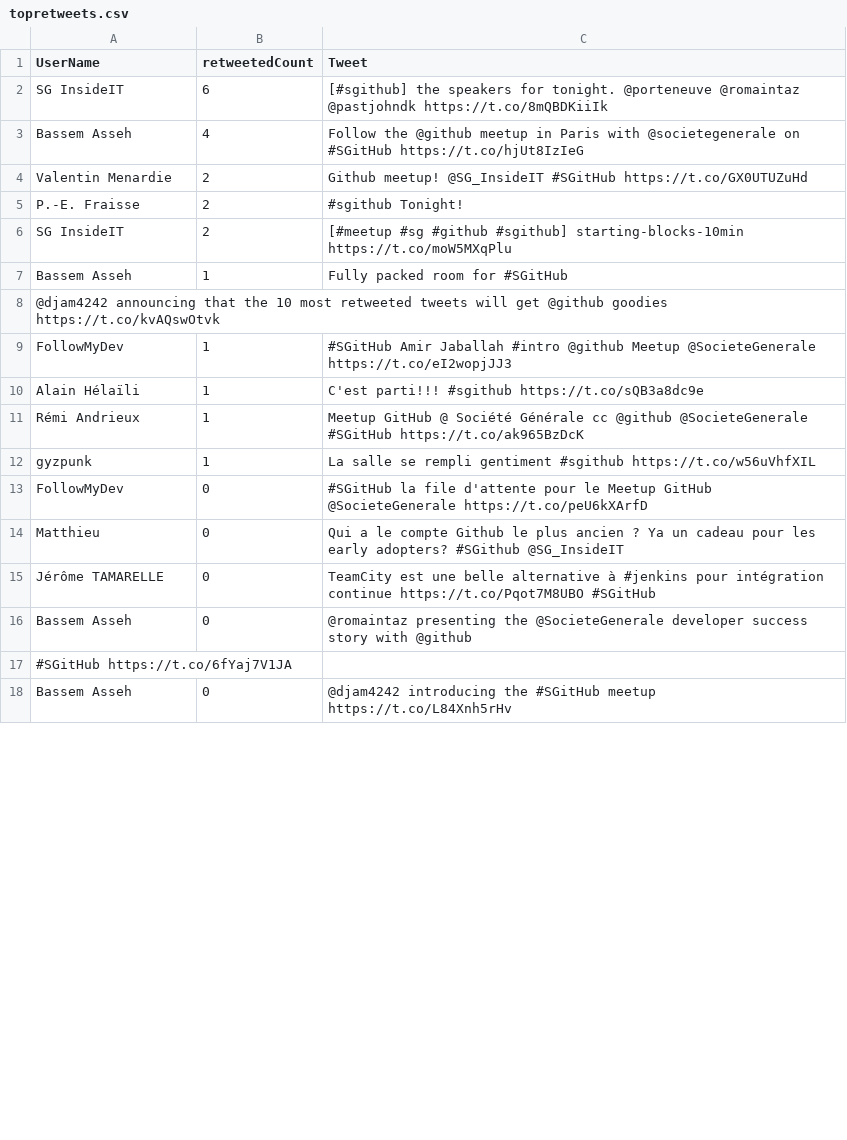
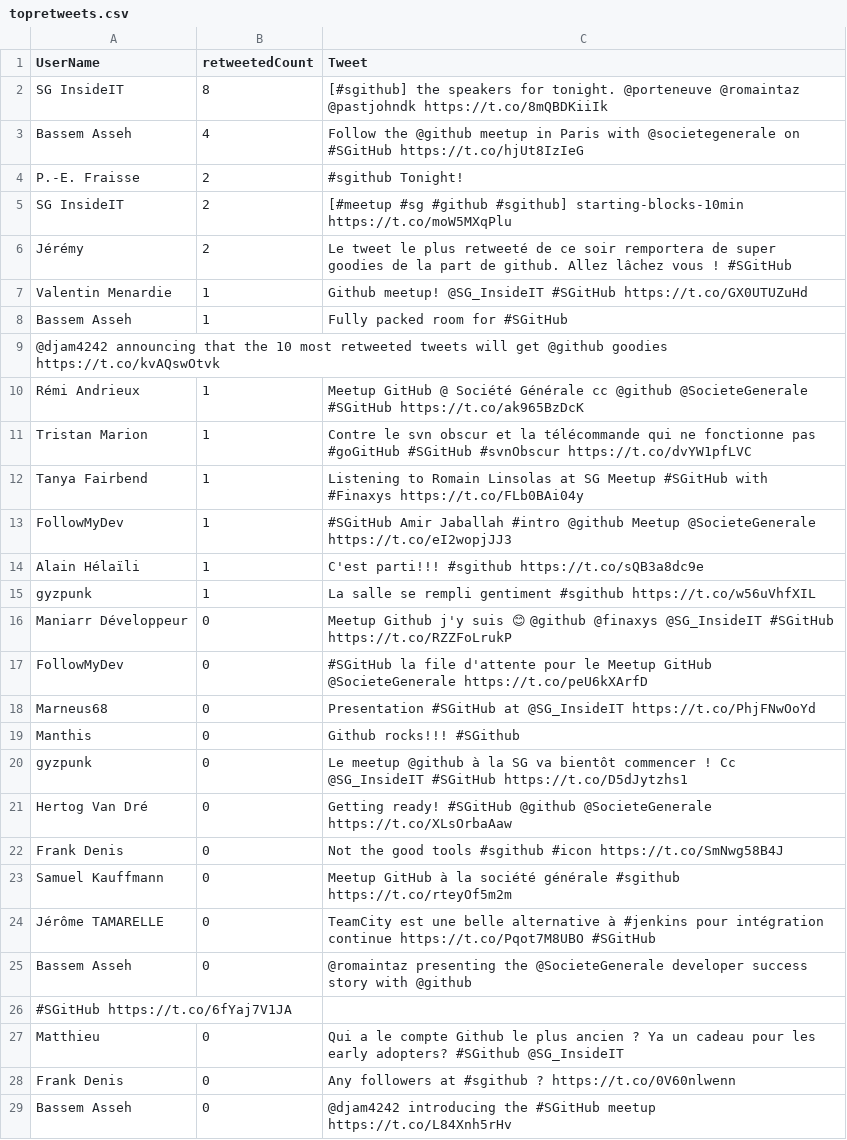
Before and after one commit to pierreemmanuelfraisse/meetupgh, a CSV file: topretweets.csv, drawn as a sheet; only a part is shown; the diff covers the shown part only.

Commit message:
Search at 2015-11-12 19:45:05

```diff
--- a/topretweets.csv
+++ b/topretweets.csv
@@ -1,15 +1,24 @@
 UserName,retweetedCount,Tweet
-SG InsideIT,6,[#sgithub] the speakers for tonight. @porteneuve @romaintaz @pastjohndk https://t.co/8mQBDKiiIk
+SG InsideIT,8,[#sgithub] the speakers for tonight. @porteneuve @romaintaz @pastjohndk https://t.co/8mQBDKiiIk
 Bassem Asseh,4,Follow the @github meetup in Paris with @societegenerale on #SGitHub https://t.co/hjUt8IzIeG
-Valentin Menardie,2,Github meetup! @SG_InsideIT #SGitHub https://t.co/GX0UTUZuHd
 P.-E. Fraisse,2,#sgithub Tonight!
 SG InsideIT,2,[#meetup #sg #github #sgithub] starting-blocks-10min https://t.co/moW5MXqPlu
+Jérémy,2,Le tweet le plus retweeté de ce soir remportera de super goodies de la part de github. Allez lâchez vous ! #SGitHub
+Valentin Menardie,1,Github meetup! @SG_InsideIT #SGitHub https://t.co/GX0UTUZuHd
 Bassem Asseh,1,Fully packed room for #SGitHub
 @djam4242 announcing that  the 10 most retweeted tweets will get @github goodies https://t.co/kvAQswOtvk
+Rémi Andrieux,1,Meetup GitHub @ Société Générale cc @github @SocieteGenerale #SGitHub https://t.co/ak965BzDcK
+Tristan Marion,1,Contre le svn obscur et la télécommande qui ne fonctionne pas #goGitHub #SGitHub #svnObscur https://t.co/dvYW1pfLVC
+Tanya Fairbend,1,Listening to Romain Linsolas at SG Meetup #SGitHub with #Finaxys https://t.co/FLb0BAi04y
 FollowMyDev,1,#SGitHub Amir Jaballah #intro @github Meetup @SocieteGenerale https://t.co/eI2wopjJJ3
 Alain Hélaïli,1,C'est parti!!! #sgithub https://t.co/sQB3a8dc9e
-Rémi Andrieux,1,Meetup GitHub @ Société Générale cc @github @SocieteGenerale #SGitHub https://t.co/ak965BzDcK
 gyzpunk,1,La salle se rempli gentiment #sgithub https://t.co/w56uVhfXIL
+Maniarr Développeur,0,Meetup Github j'y suis 😊  @github @finaxys @SG_InsideIT #SGitHub https://t.co/RZZFoLrukP
 FollowMyDev,0,#SGitHub la file d'attente pour le Meetup GitHub @SocieteGenerale https://t.co/peU6kXArfD
-Matthieu,0,Qui a le compte Github le plus ancien ? Ya un cadeau pour les early adopters? #SGithub @SG_InsideIT
+Marneus68,0,Presentation #SGitHub at @SG_InsideIT https://t.co/PhjFNwOoYd
+Manthis,0,Github rocks!!! #SGithub
+gyzpunk,0,Le meetup @github à la SG va bientôt commencer ! Cc @SG_InsideIT #SGitHub https://t.co/D5dJytzhs1
+Hertog Van Dré,0,Getting ready! #SGitHub @github @SocieteGenerale https://t.co/XLsOrbaAaw
+Frank Denis,0,"Not the good tools" #sgithub #icon https://t.co/SmNwg58B4J
+Samuel Kauffmann,0,Meetup GitHub à la société générale #sgithub https://t.co/rteyOf5m2m
 Jérôme TAMARELLE,0,TeamCity est une belle alternative à #jenkins pour intégration continue https://t.co/Pqot7M8UBO #SGitHub
@@ -17,2 +26,4 @@ Bassem Asseh,0,@romaintaz presenting the @SocieteGenerale developer success stor
 #SGitHub https://t.co/6fYaj7V1JA
+Matthieu,0,Qui a le compte Github le plus ancien ? Ya un cadeau pour les early adopters? #SGithub @SG_InsideIT
+Frank Denis,0,Any followers at #sgithub ? https://t.co/0V60nlwenn
 Bassem Asseh,0,@djam4242 introducing the #SGitHub meetup https://t.co/L84Xnh5rHv
```
Also changed, not shown: 2 added rows elsewhere in this file.
